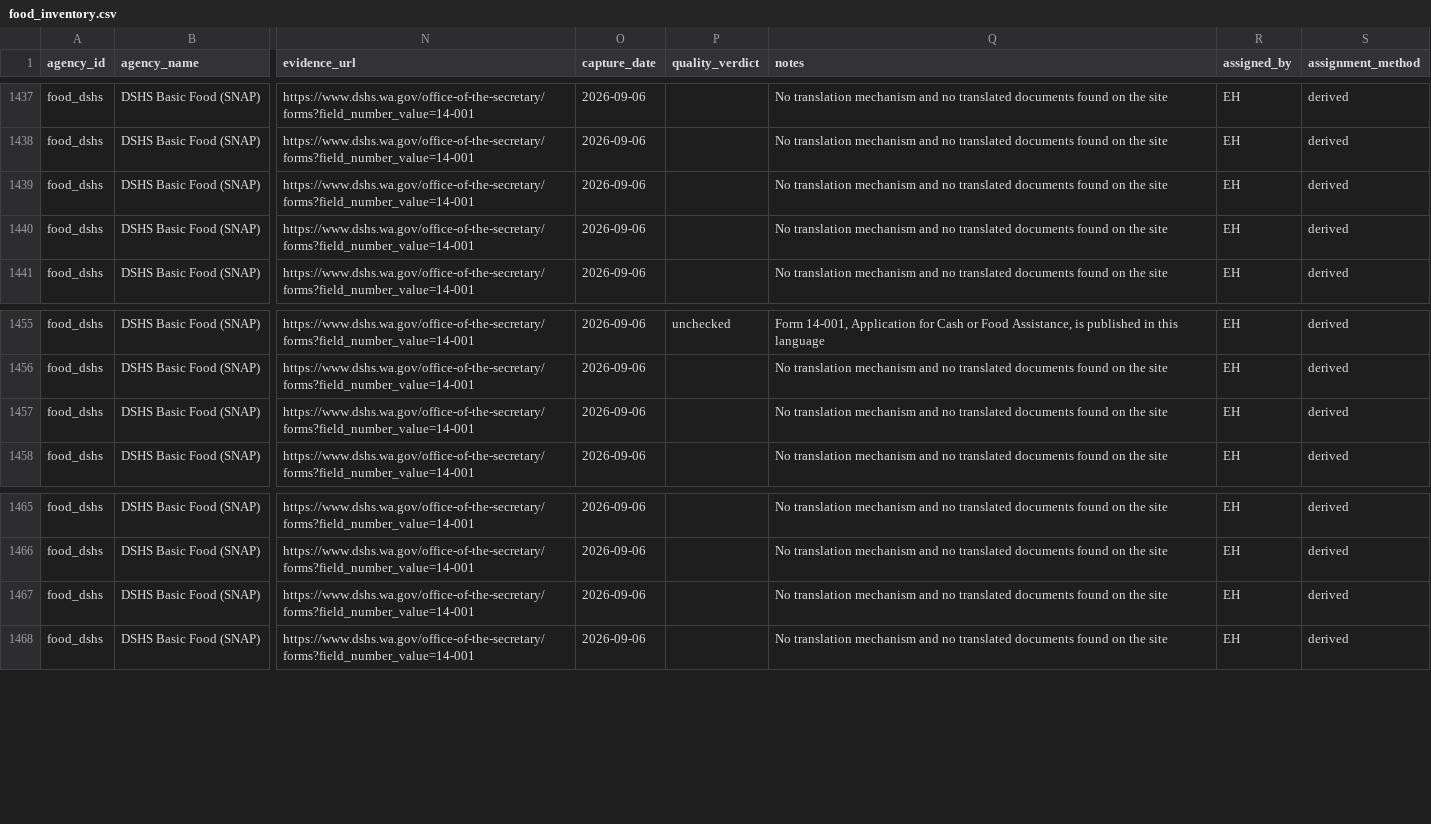
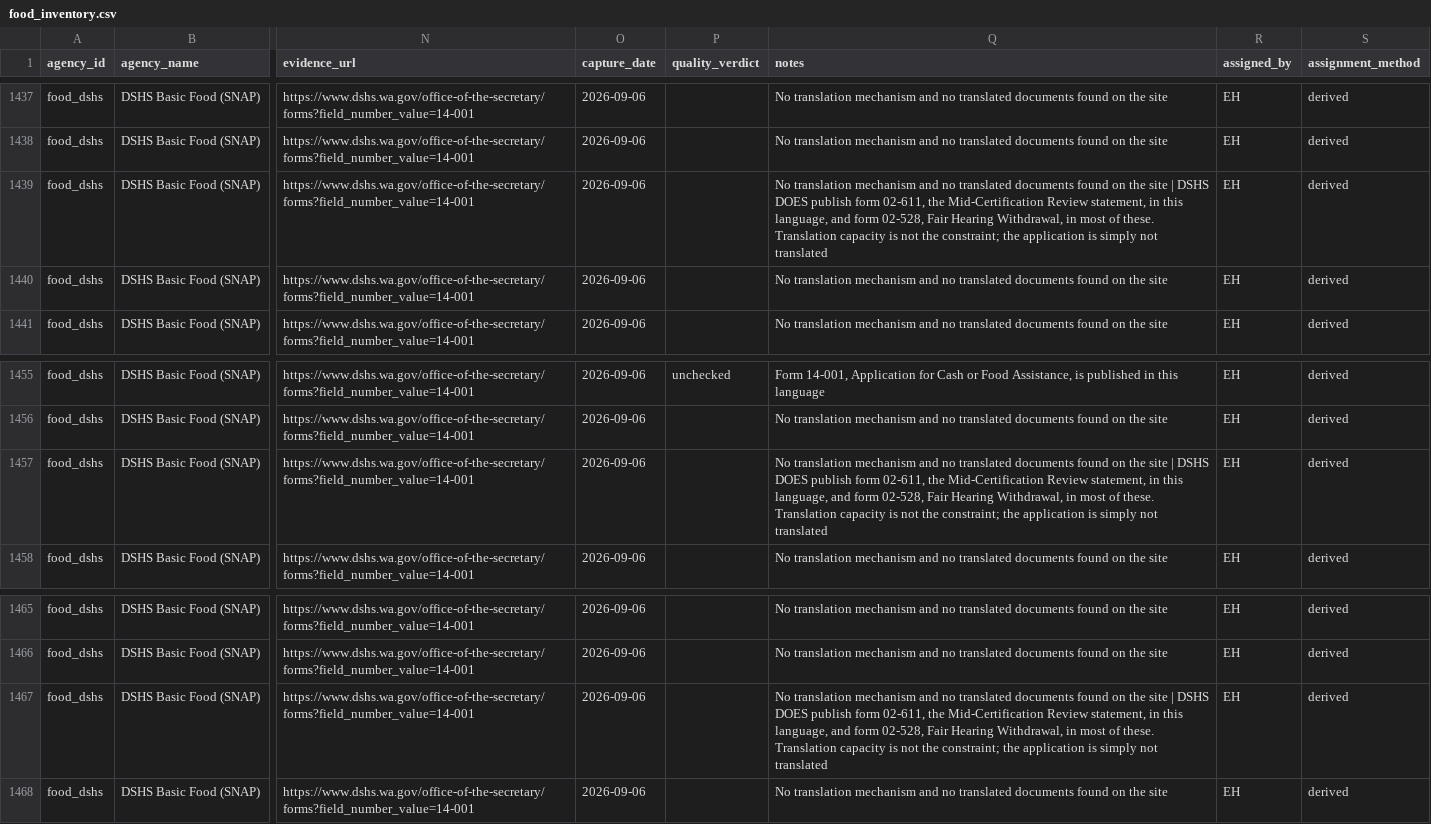
Before and after one commit to Elias0305Ha/language-access-skc, a CSV file: data/inventory/food_inventory.csv, drawn as a sheet; only a part is shown, gaps mark what is left out; the diff covers the shown part only; the diff names each change by its address in the sheet, - before the commit and + after, or states it on an @@ line.

Commit message:
Correct and sharpen the DSHS finding: capacity is not the constraint
The analyst opened the DSHS forms library. My earlier read was wrong in a
way that makes the finding stronger.

I had implied DSHS does not translate into Amharic, Ukrainian, Tigrinya,
Punjabi or Arabic. It does. It also translates into Marshallese, Karen,
Oromo, Lingala and Wolof. It simply does not do it for the application.

Same agency, same forms library, same year:

  form     non-English  what it is
  -------  -----------  ------------------------------------------------
  02-611            32  Statement of Understanding, Mid-Certification
                        Review. A compliance acknowledgement.
  02-528            25  Fair Hearing Withdrawal. The form you sign to
                        GIVE UP your appeal.
  01-205            15  ABAWD work-requirement activity report.
  14-001            12  Application for Cash or Food Assistance.

The application has the FEWEST languages of the four.

21 languages get the mid-certification statement but not the application,
covering 17,940 households where DSHS publishes a count: Ukrainian 5,881,
Arabic 2,447, Punjabi 1,632, Amharic 1,615, Tigrinya 1,144 among them.
Marshallese and Karen are on that list too, and both sit at or near zero
in every other sector of this project.

Plainly: DSHS will explain how to withdraw your appeal in Amharic,
Tigrinya, Punjabi, Ukrainian and Arabic. It will not tell you how to
apply for food in any of them.

Every affected DSHS row now carries that comparison in its notes, so the
claim travels with the data rather than living only in a memo.

Third time a browser check by the analyst has corrected a machine-read
conclusion in this project, after the King County Amharic verdict and the
WashingtonLawHelp document counts.

```diff
--- a/data/inventory/food_inventory.csv
+++ b/data/inventory/food_inventory.csv
-Q1439 (notes): …the site
+Q1439 (notes): …the site | DSHS DOES publish form 02-611, the Mid-Certification Review statement, in this language, and form 02-528, Fair Hearing Withdrawal, in most of these. Translation capacity is not the constraint; the application is simply not translated
-Q1457 (notes): …the site
+Q1457 (notes): …the site | DSHS DOES publish form 02-611, the Mid-Certification Review statement, in this language, and form 02-528, Fair Hearing Withdrawal, in most of these. Translation capacity is not the constraint; the application is simply not translated
-Q1467 (notes): …the site
+Q1467 (notes): …the site | DSHS DOES publish form 02-611, the Mid-Certification Review statement, in this language, and form 02-528, Fair Hearing Withdrawal, in most of these. Translation capacity is not the constraint; the application is simply not translated
```
Also changed, not shown: 21 edited cells elsewhere in this file, 1 other file.
